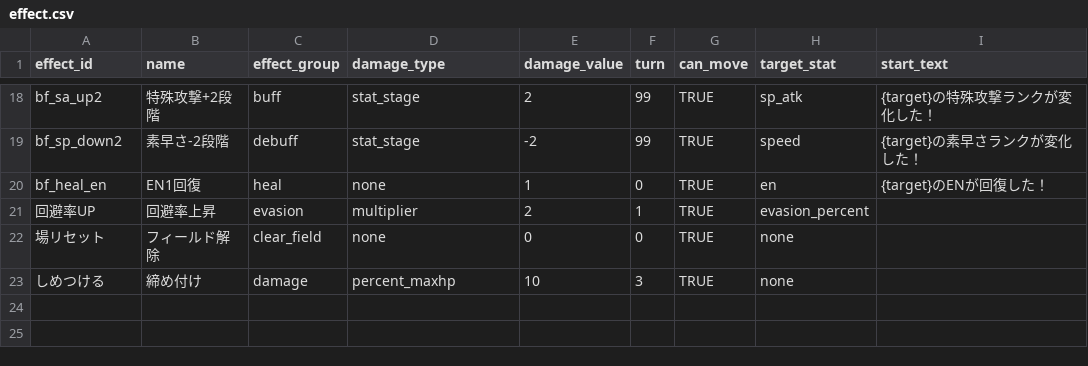
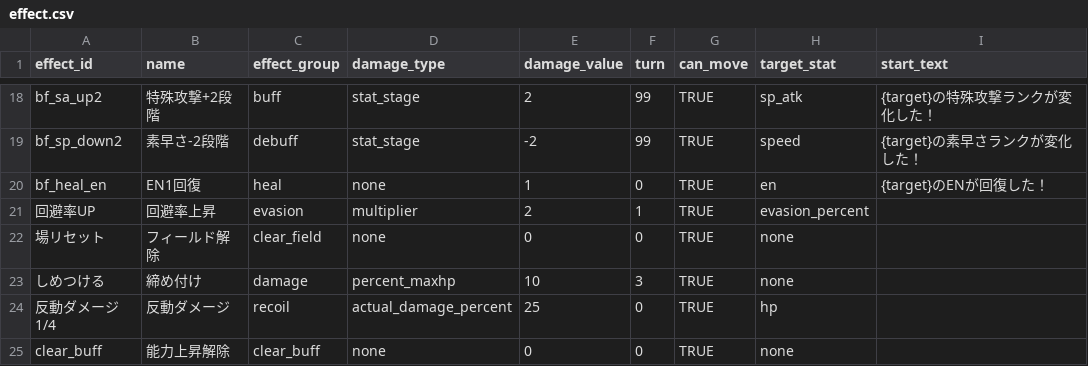
Before and after one commit to b16e17f18/GENE-ORDER, a CSV file: data/effect.csv, drawn as a sheet; only a part is shown, gaps mark what is left out.

```diff
--- a/data/effect.csv
+++ b/data/effect.csv
@@ -23 +23,3 @@ bf_heal_en,EN1回復,heal,none,1,0,TRUE,en,{target}のENが回復した！
 しめつける,締め付け,damage,percent_maxhp,10,3,TRUE,none,
+反動ダメージ1/4,反動ダメージ,recoil,actual_damage_percent,25,0,TRUE,hp,
+clear_buff,能力上昇解除,clear_buff,none,0,0,TRUE,none,
```
Also changed, not shown: data/battle_effect.csv, data/power_rule.csv, 13 other files.
